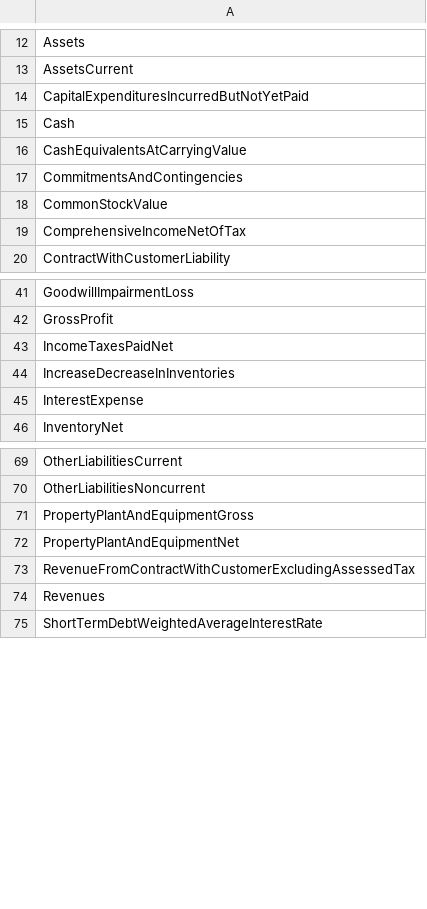
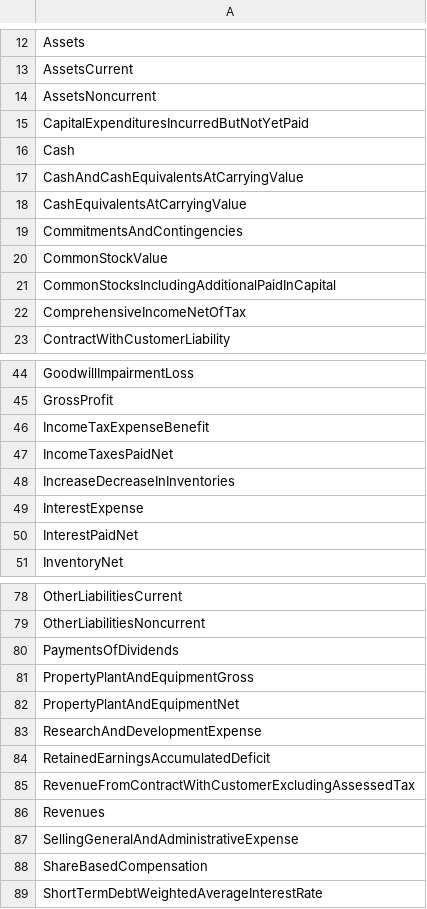
Before and after one commit to Bayan2019/CaaSculator_Python, a CSV file: list_of_companies/metrics.csv, drawn as a sheet; only a part is shown, gaps mark what is left out; the diff covers the shown part only; the diff names each change by its address in the sheet, - before the commit and + after, or states it on an @@ line.

Commit message:
modifying metrics list

```diff
--- a/list_of_companies/metrics.csv
+++ b/list_of_companies/metrics.csv
+row 14: AssetsNoncurrent
+row 17: CashAndCashEquivalentsAtCarryingValue
+row 21: CommonStocksIncludingAdditionalPaidInCapital
+row 46: IncomeTaxExpenseBenefit
+row 50: InterestPaidNet
+row 80: PaymentsOfDividends
+row 83: ResearchAndDevelopmentExpense
+row 84: RetainedEarningsAccumulatedDeficit
+row 87: SellingGeneralAndAdministrativeExpense
+row 88: ShareBasedCompensation
```
Also changed, not shown: 4 added rows elsewhere in this file.
